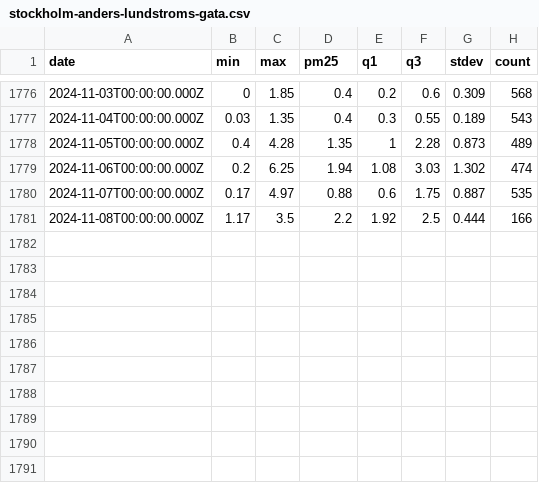
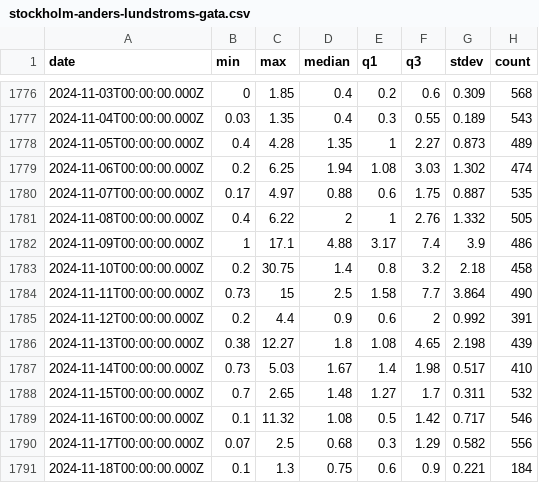
Before and after one commit to Minifixio/mlfs-book, a CSV file: data/stockholm-anders-lundstroms-gata.csv, drawn as a sheet; only a part is shown, gaps mark what is left out; the diff names each change by its address in the sheet, - before the commit and + after, or states it on an @@ line.

```diff
--- a/data/stockholm-anders-lundstroms-gata.csv
+++ b/data/stockholm-anders-lundstroms-gata.csv
-D1: pm25
+D1: median
-F1778 (q3): 2.28
+F1778 (q3): 2.27
-B1781 (min): 1.17
+B1781 (min): 0.4
-C1781 (max): 3.5
+C1781 (max): 6.22
-D1781 (median): 2.2
+D1781 (median): 2
-E1781 (q1): 1.92
+E1781 (q1): 1
-F1781 (q3): 2.5
+F1781 (q3): 2.76
-G1781 (stdev): 0.444
+G1781 (stdev): 1.332
-H1781 (count): 166
+H1781 (count): 505
+row 1782: 2024-11-09T00:00:00.000Z | 1 | 17.1 | 4.88 | 3.17 | 7.4 | 3.9 | 486
+row 1783: 2024-11-10T00:00:00.000Z | 0.2 | 30.75 | 1.4 | 0.8 | 3.2 | 2.18 | 458
+row 1784: 2024-11-11T00:00:00.000Z | 0.73 | 15 | 2.5 | 1.58 | 7.7 | 3.864 | 490
+row 1785: 2024-11-12T00:00:00.000Z | 0.2 | 4.4 | 0.9 | 0.6 | 2 | 0.992 | 391
+row 1786: 2024-11-13T00:00:00.000Z | 0.38 | 12.27 | 1.8 | 1.08 | 4.65 | 2.198 | 439
+row 1787: 2024-11-14T00:00:00.000Z | 0.73 | 5.03 | 1.67 | 1.4 | 1.98 | 0.517 | 410
+row 1788: 2024-11-15T00:00:00.000Z | 0.7 | 2.65 | 1.48 | 1.27 | 1.7 | 0.311 | 532
+row 1789: 2024-11-16T00:00:00.000Z | 0.1 | 11.32 | 1.08 | 0.5 | 1.42 | 0.717 | 546
+row 1790: 2024-11-17T00:00:00.000Z | 0.07 | 2.5 | 0.68 | 0.3 | 1.29 | 0.582 | 556
+row 1791: 2024-11-18T00:00:00.000Z | 0.1 | 1.3 | 0.75 | 0.6 | 0.9 | 0.221 | 184
```
Also changed, not shown: 9 other files.
